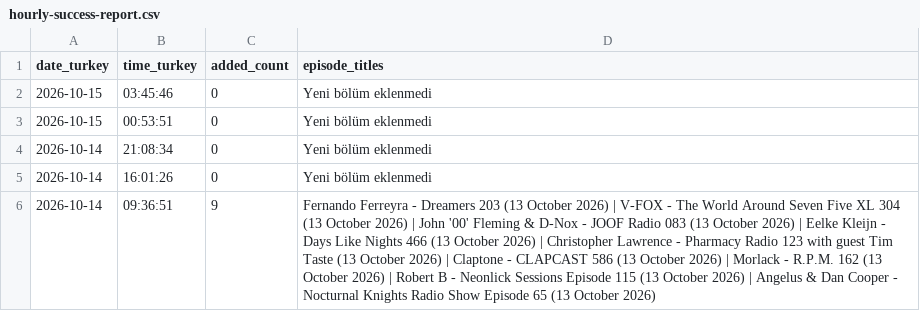
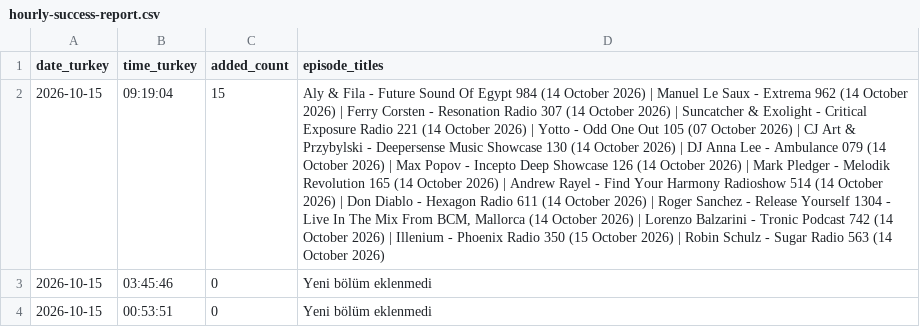
Before and after one commit to kuafor41/globaldjmix-podcast, a CSV file: data/hourly-success-report.csv, drawn as a sheet; only a part is shown; the shorter side is filled out with more unchanged rows; the diff names each change by its address in the sheet, - before the commit and + after, or states it on an @@ line.

```diff
--- a/data/hourly-success-report.csv
+++ b/data/hourly-success-report.csv
+row 2: 2026-10-15 | 09:19:04 | 15 | Aly & Fila - Future Sound Of Egypt 984 (14 October 2026) | Manuel Le Saux - Extrema 962 (14 October 2026) | Ferry Corsten - Resonation Radio 307 (14 October 2026) | Suncatcher & Exolight - Critical Exposure Radio 221 (14 October 2026) | Yotto - Odd One Out 105 (07 October 2026) | CJ Art & Przybylski - Deepersense Music Showcase 130 (14 October 2026) | DJ Anna Lee - Ambulance 079 (14 October 2026) | Max Popov - Incepto Deep Showcase 126 (14 October 2026) | Mark Pledger - Melodik Revolution 165 (14 October 2026) | Andrew Rayel - Find Your Harmony Radioshow 514 (14 October 2026) | Don Diablo - Hexagon Radio 611 (14 October 2026) | Roger Sanchez - Release Yourself 1304 - Live In The Mix From BCM, Mallorca (14 October 2026) | Lorenzo Balzarini - Tronic Podcast 742 (14 October 2026) | Illenium - Phoenix Radio 350 (15 October 2026) | Robin Schulz - Sugar Radio 563 (14 October 2026)
```
Also changed, not shown: 4 other files.
